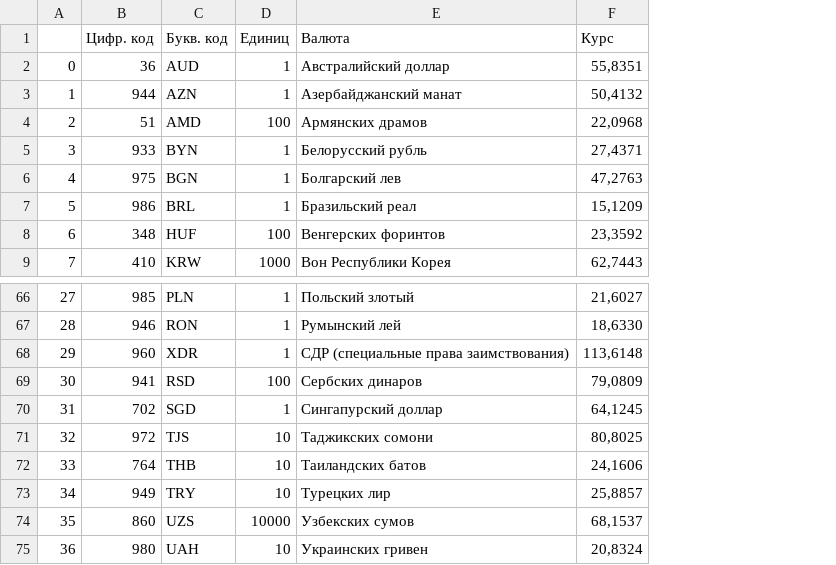
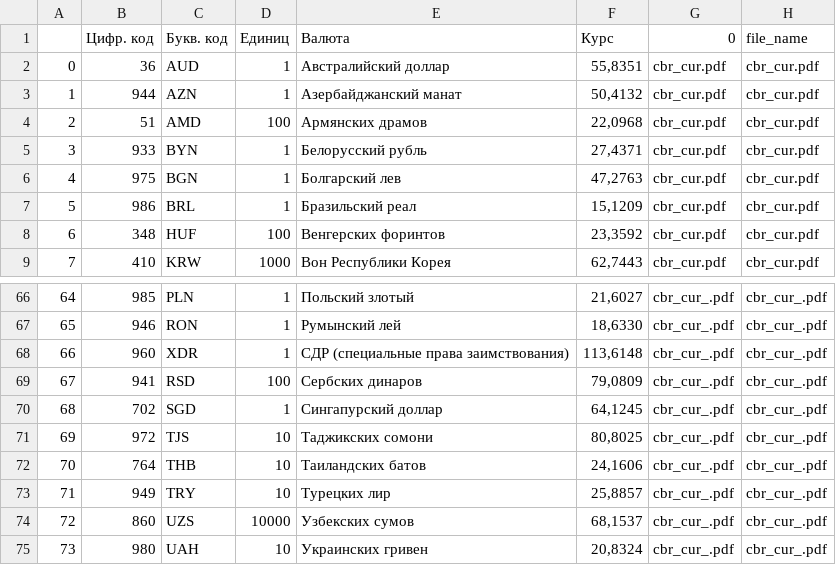
Before and after one commit to g0r0kh/Import_samples, a CSV file: pdf_2_csv.csv, drawn as a sheet; only a part is shown, gaps mark what is left out; the diff covers the shown part only; the diff names each change by its address in the sheet, - before the commit and + after, or states it on an @@ line.

Commit message:
add out file name column

```diff
--- a/pdf_2_csv.csv
+++ b/pdf_2_csv.csv
+column G (0), rows 2-9: all cbr_cur.pdf; rows 66-75: all cbr_cur_.pdf
+column H (file_name), rows 2-9: all cbr_cur.pdf; rows 66-75: all cbr_cur_.pdf
-A66: 27
+A66: 64
-A67: 28
+A67: 65
-A68: 29
+A68: 66
-A69: 30
+A69: 67
-A70: 31
+A70: 68
-A71: 32
+A71: 69
-A72: 33
+A72: 70
-A73: 34
+A73: 71
-A74: 35
+A74: 72
-A75: 36
+A75: 73
```
Also changed, not shown: 27 edited cells elsewhere in this file.
